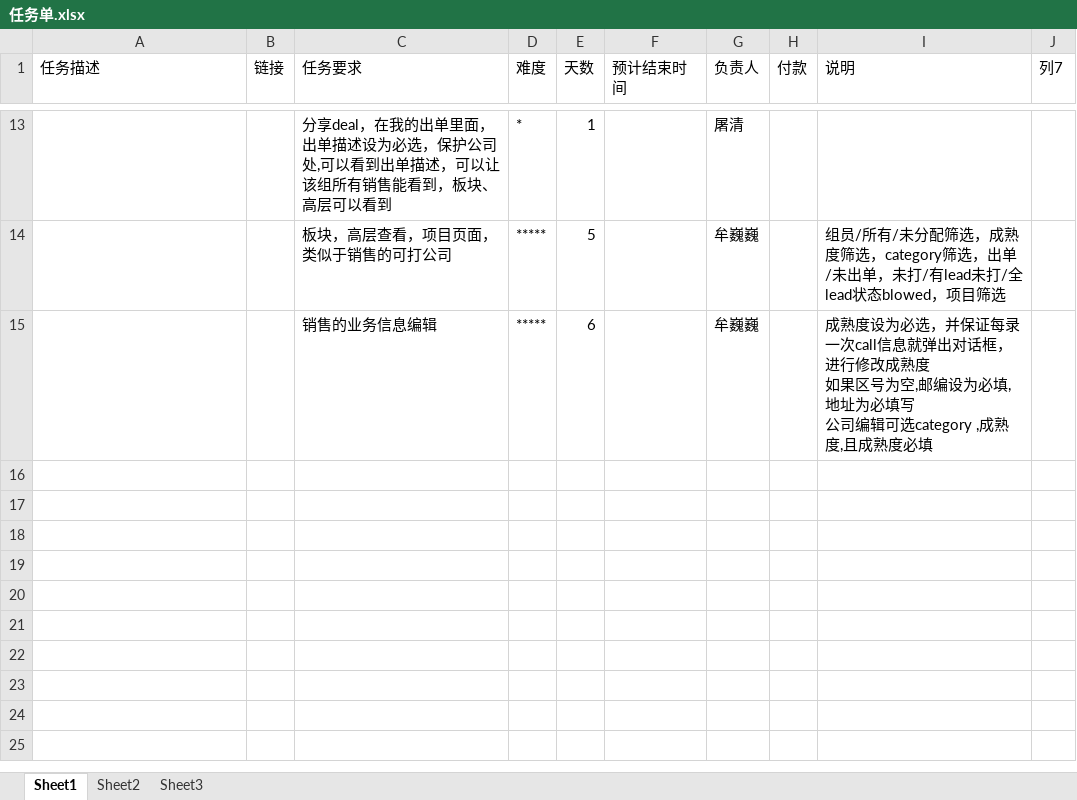
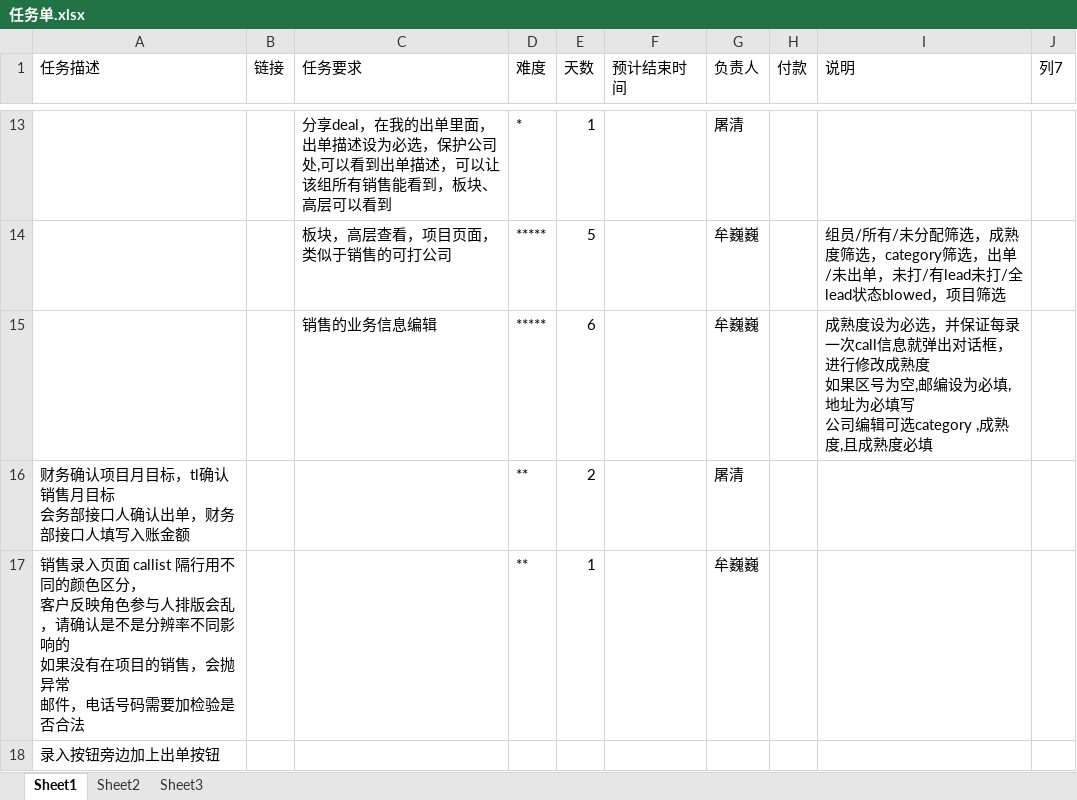
Before and after one commit to andrearustia6/cdmc-sales, an Excel workbook: Tasks/任务单.xlsx, sheet Sheet1, drawn as a sheet; only a part is shown, gaps mark what is left out; values as stored, in another font and other column widths than the file's, no borders; table styles not drawn; ↵ is a line break in a cell; the diff names each change by its address in the sheet, - before the commit and + after, or states it on an @@ line.

```diff
--- a/Tasks/任务单.xlsx (sheet Sheet1)
+++ b/Tasks/任务单.xlsx (sheet Sheet1)
+row 16: 财务确认项目月目标，tl确认销售月目标 ↵ 会务部接口人确认出单，财务部接口人填写入账金额 |  |  | ** | 2 |  | 屠清
+row 17: 销售录入页面 callist 隔行用不同的颜色区分， ↵ 客户反映角色参与人排版会乱，请确认是不是分辨率不同影响的 ↵ 如果没有在项目的销售，会抛异常 ↵ 邮件，电话号码需要加检验是否合法 |  |  | ** | 1 |  | 牟巍巍
+row 18: 录入按钮旁边加上出单按钮
```
